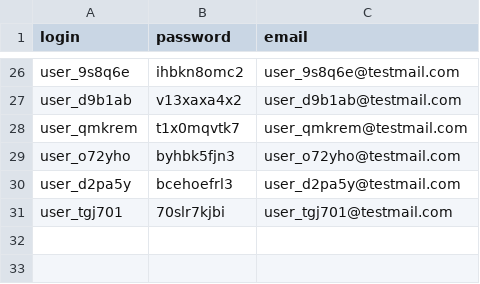
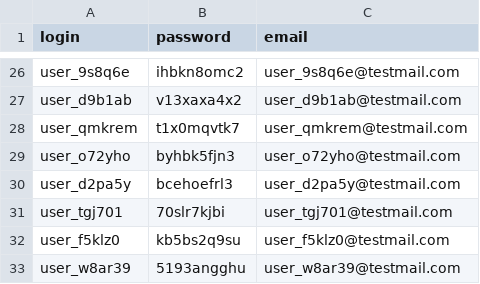
Before and after one commit to rhetalo/e2e_godlike, a CSV file: credentials.csv, drawn as a sheet; only a part is shown, gaps mark what is left out.

```diff
--- a/credentials.csv
+++ b/credentials.csv
@@ -31 +31,3 @@ user_d2pa5y,bcehoefrl3,user_d2pa5y@testmail.com
 user_tgj701,70slr7kjbi,user_tgj701@testmail.com
+user_f5klz0,kb5bs2q9su,user_f5klz0@testmail.com
+user_w8ar39,5193angghu,user_w8ar39@testmail.com
```
Also changed, not shown: 33 other files.
